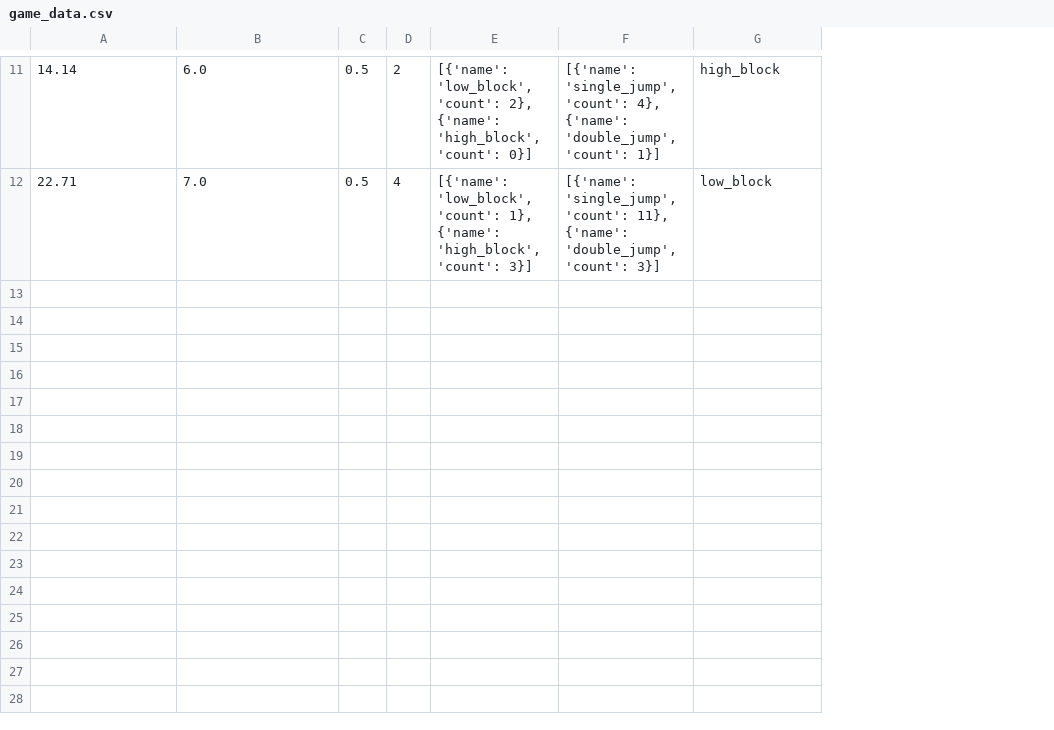
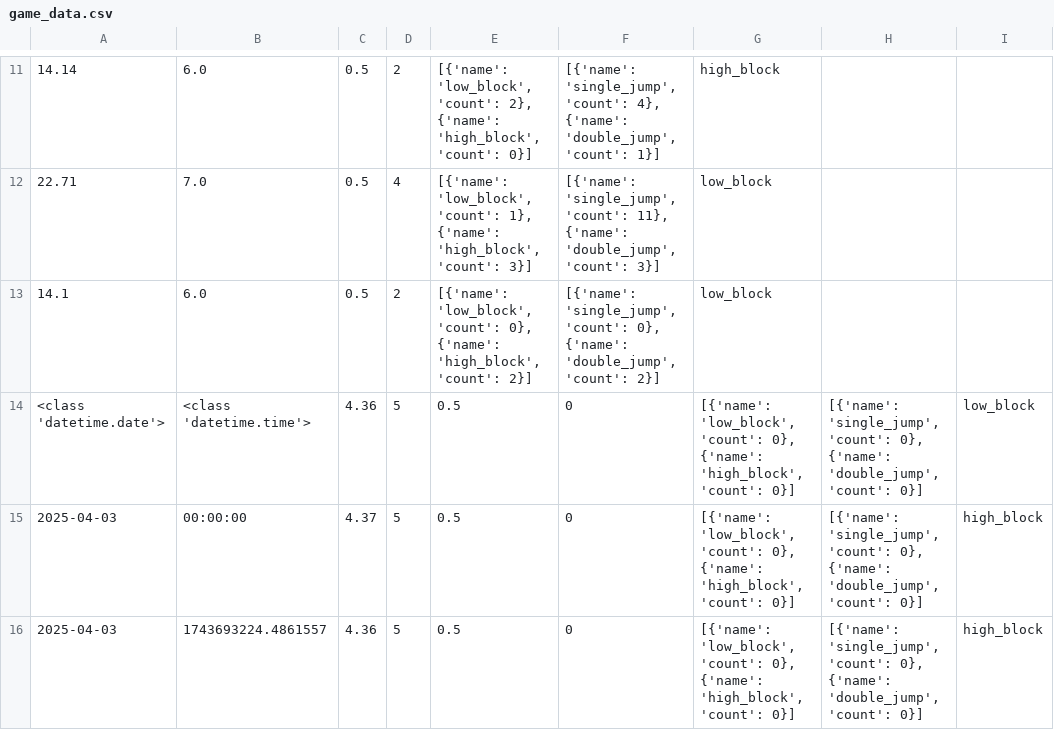
Before and after one commit to LenaEwerling/PythonResearchProject, a CSV file: JumpAndRun_AI_LevelGen/data/game_data.csv, drawn as a sheet; only a part is shown, gaps mark what is left out; the diff covers the shown part only; the diff names each change by its address in the sheet, - before the commit and + after, or states it on an @@ line.

```diff
--- a/JumpAndRun_AI_LevelGen/data/game_data.csv
+++ b/JumpAndRun_AI_LevelGen/data/game_data.csv
+column H, empty
+column I, empty
+row 13: 14.1 | 6.0 | 0.5 | 2 | [{'name': 'low_block', 'count': 0}, {'name': 'high_block', 'count': 2}] | [{'name': 'single_jump', 'count': 0}, {'name': 'double_jump', 'count': 2}] | low_block
+row 14: <class 'datetime.date'> | <class 'datetime.time'> | 4.36 | 5 | 0.5 | 0 | [{'name': 'low_block', 'count': 0}, {'name': 'high_block', 'count': 0}] | [{'name': 'single_jump', 'count': 0}, {'name': 'double_jump', 'count': 0}] | low_block
+row 15: 2025-04-03 | 00:00:00 | 4.37 | 5 | 0.5 | 0 | [{'name': 'low_block', 'count': 0}, {'name': 'high_block', 'count': 0}] | [{'name': 'single_jump', 'count': 0}, {'name': 'double_jump', 'count': 0}] | high_block
+row 16: 2025-04-03 | 1743693224.4861557 | 4.36 | 5 | 0.5 | 0 | [{'name': 'low_block', 'count': 0}, {'name': 'high_block', 'count': 0}] | [{'name': 'single_jump', 'count': 0}, {'name': 'double_jump', 'count': 0}] | high_block
```
Also changed, not shown: 3 added rows elsewhere in this file, 7 other files.
